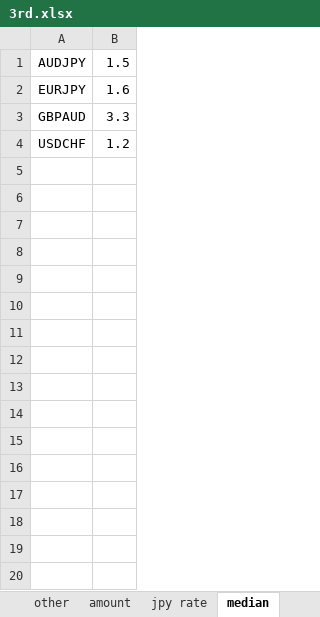
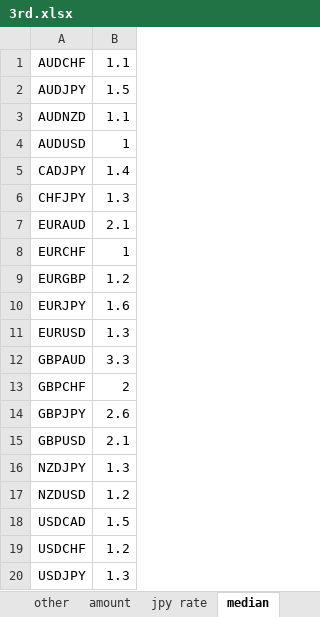
Before and after one commit to atsushi20150730/volatility, an Excel workbook: volatility/src/3rd.xlsx, sheet median, drawn as a sheet; values as stored, in another font and other column widths than the file's, no borders; the diff names each change by its address in the sheet, - before the commit and + after, or states it on an @@ line.

```diff
--- a/volatility/src/3rd.xlsx (sheet median)
+++ b/volatility/src/3rd.xlsx (sheet median)
+row 1: AUDCHF | 1.1
+row 3: AUDNZD | 1.1
+row 4: AUDUSD | 1
+row 5: CADJPY | 1.4
+row 6: CHFJPY | 1.3
+row 7: EURAUD | 2.1
+row 8: EURCHF | 1
+row 9: EURGBP | 1.2
+row 11: EURUSD | 1.3
+row 13: GBPCHF | 2
+row 14: GBPJPY | 2.6
+row 15: GBPUSD | 2.1
+row 16: NZDJPY | 1.3
+row 17: NZDUSD | 1.2
+row 18: USDCAD | 1.5
+row 20: USDJPY | 1.3
```
Also changed, not shown: sheet other, formulas that keep their value, volatility/src/1st.xlsx, volatility/src/2nd.xlsx, 3 other files.
